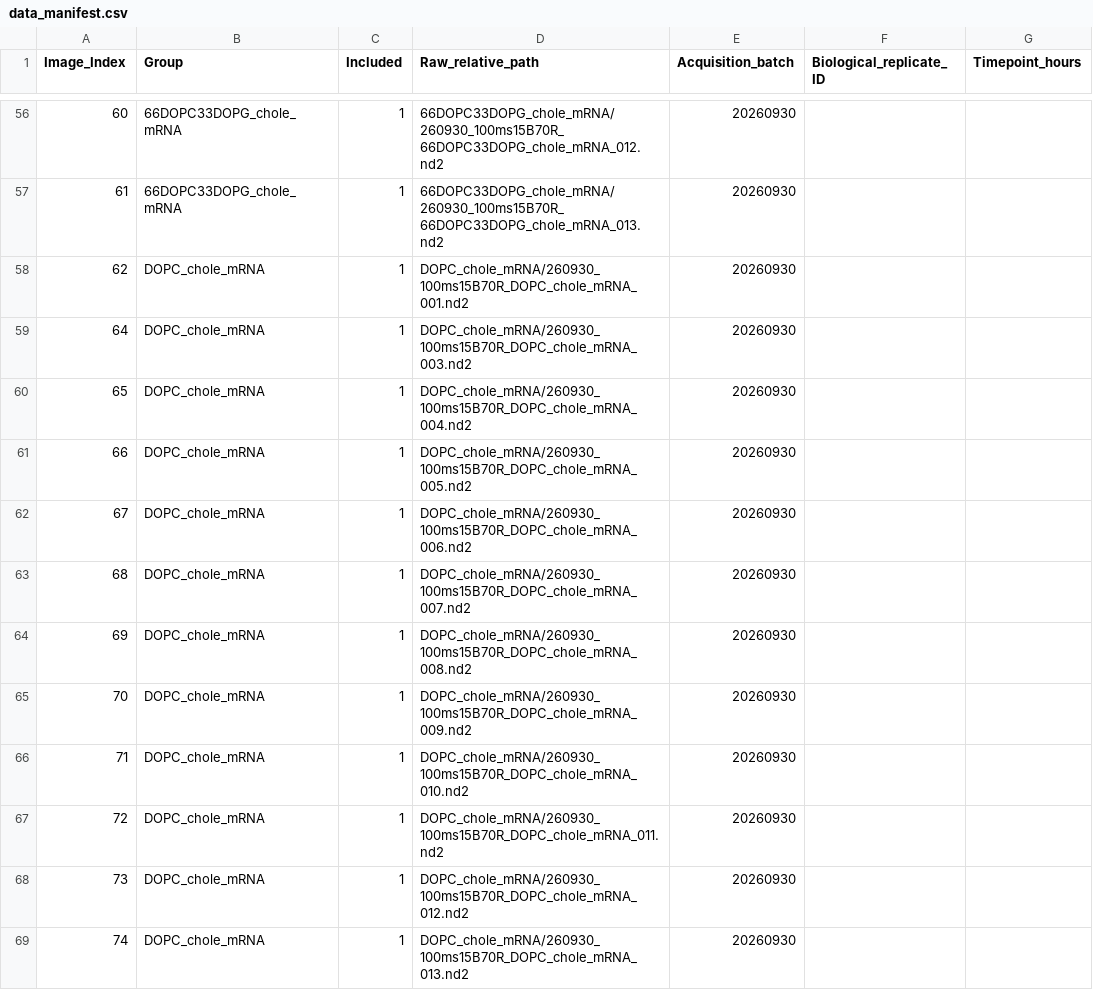
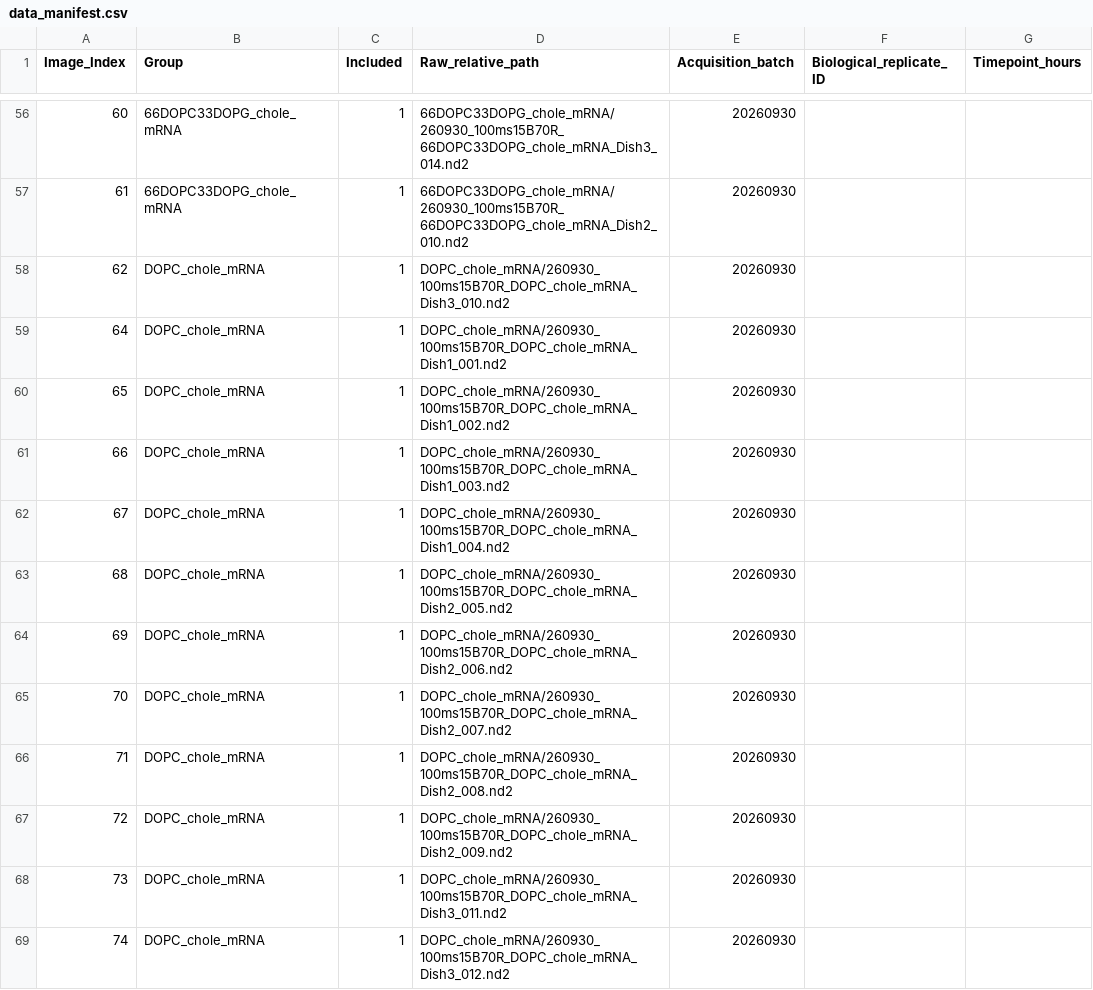
Before and after one commit to UniqueMarc/cy5-fiji-analysis, a CSV file: data_manifest.csv, drawn as a sheet; only a part is shown, gaps mark what is left out; the diff covers the shown part only; the diff names each change by its address in the sheet, - before the commit and + after, or states it on an @@ line.

```diff
--- a/data_manifest.csv
+++ b/data_manifest.csv
-D56 (Raw_relative_path): 66DOPC33DOPG_chole_mRNA/260930_100ms15B70R_66DOPC33DOPG_chole_mRNA_012.nd2
+D56 (Raw_relative_path): 66DOPC33DOPG_chole_mRNA/260930_100ms15B70R_66DOPC33DOPG_chole_mRNA_Dish3_014.nd2
-D57 (Raw_relative_path): 66DOPC33DOPG_chole_mRNA/260930_100ms15B70R_66DOPC33DOPG_chole_mRNA_013.nd2
+D57 (Raw_relative_path): 66DOPC33DOPG_chole_mRNA/260930_100ms15B70R_66DOPC33DOPG_chole_mRNA_Dish2_010.nd2
-D58 (Raw_relative_path): DOPC_chole_mRNA/260930_100ms15B70R_DOPC_chole_mRNA_001.nd2
+D58 (Raw_relative_path): DOPC_chole_mRNA/260930_100ms15B70R_DOPC_chole_mRNA_Dish3_010.nd2
-D59 (Raw_relative_path): DOPC_chole_mRNA/260930_100ms15B70R_DOPC_chole_mRNA_003.nd2
+D59 (Raw_relative_path): DOPC_chole_mRNA/260930_100ms15B70R_DOPC_chole_mRNA_Dish1_001.nd2
-D60 (Raw_relative_path): DOPC_chole_mRNA/260930_100ms15B70R_DOPC_chole_mRNA_004.nd2
+D60 (Raw_relative_path): DOPC_chole_mRNA/260930_100ms15B70R_DOPC_chole_mRNA_Dish1_002.nd2
-D61 (Raw_relative_path): DOPC_chole_mRNA/260930_100ms15B70R_DOPC_chole_mRNA_005.nd2
+D61 (Raw_relative_path): DOPC_chole_mRNA/260930_100ms15B70R_DOPC_chole_mRNA_Dish1_003.nd2
-D62 (Raw_relative_path): DOPC_chole_mRNA/260930_100ms15B70R_DOPC_chole_mRNA_006.nd2
+D62 (Raw_relative_path): DOPC_chole_mRNA/260930_100ms15B70R_DOPC_chole_mRNA_Dish1_004.nd2
-D63 (Raw_relative_path): DOPC_chole_mRNA/260930_100ms15B70R_DOPC_chole_mRNA_007.nd2
+D63 (Raw_relative_path): DOPC_chole_mRNA/260930_100ms15B70R_DOPC_chole_mRNA_Dish2_005.nd2
-D64 (Raw_relative_path): DOPC_chole_mRNA/260930_100ms15B70R_DOPC_chole_mRNA_008.nd2
+D64 (Raw_relative_path): DOPC_chole_mRNA/260930_100ms15B70R_DOPC_chole_mRNA_Dish2_006.nd2
-D65 (Raw_relative_path): DOPC_chole_mRNA/260930_100ms15B70R_DOPC_chole_mRNA_009.nd2
+D65 (Raw_relative_path): DOPC_chole_mRNA/260930_100ms15B70R_DOPC_chole_mRNA_Dish2_007.nd2
-D66 (Raw_relative_path): DOPC_chole_mRNA/260930_100ms15B70R_DOPC_chole_mRNA_010.nd2
+D66 (Raw_relative_path): DOPC_chole_mRNA/260930_100ms15B70R_DOPC_chole_mRNA_Dish2_008.nd2
-D67 (Raw_relative_path): DOPC_chole_mRNA/260930_100ms15B70R_DOPC_chole_mRNA_011.nd2
+D67 (Raw_relative_path): DOPC_chole_mRNA/260930_100ms15B70R_DOPC_chole_mRNA_Dish2_009.nd2
-D68 (Raw_relative_path): DOPC_chole_mRNA/260930_100ms15B70R_DOPC_chole_mRNA_012.nd2
+D68 (Raw_relative_path): DOPC_chole_mRNA/260930_100ms15B70R_DOPC_chole_mRNA_Dish3_011.nd2
-D69 (Raw_relative_path): DOPC_chole_mRNA/260930_100ms15B70R_DOPC_chole_mRNA_013.nd2
+D69 (Raw_relative_path): DOPC_chole_mRNA/260930_100ms15B70R_DOPC_chole_mRNA_Dish3_012.nd2
```
Also changed, not shown: 101 edited cells elsewhere in this file, 30 other files.
